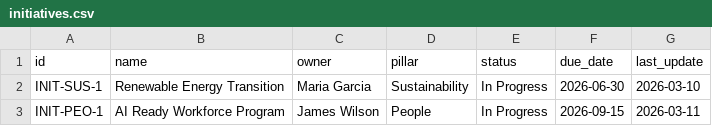
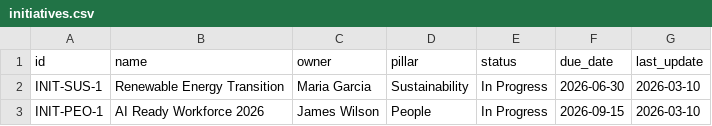
Before and after one commit to jithumpa/aifriday, a CSV file: Backend/governiq-navigator/sample_data/initiatives.csv, drawn as a sheet.

```diff
--- a/Backend/governiq-navigator/sample_data/initiatives.csv
+++ b/Backend/governiq-navigator/sample_data/initiatives.csv
@@ -2,2 +2,2 @@ id,name,owner,pillar,status,due_date,last_update
 INIT-SUS-1,Renewable Energy Transition,Maria Garcia,Sustainability,In Progress,2026-06-30,2026-03-10
-INIT-PEO-1,AI Ready Workforce Program,James Wilson,People,In Progress,2026-09-15,2026-03-11
+INIT-PEO-1,AI Ready Workforce 2026,James Wilson,People,In Progress,2026-09-15,2026-03-10
```
Also changed, not shown: Backend/governiq-navigator/sample_data/dei_metrics.csv, Backend/governiq-navigator/sample_data/esg_metrics.csv, 14 other files.
